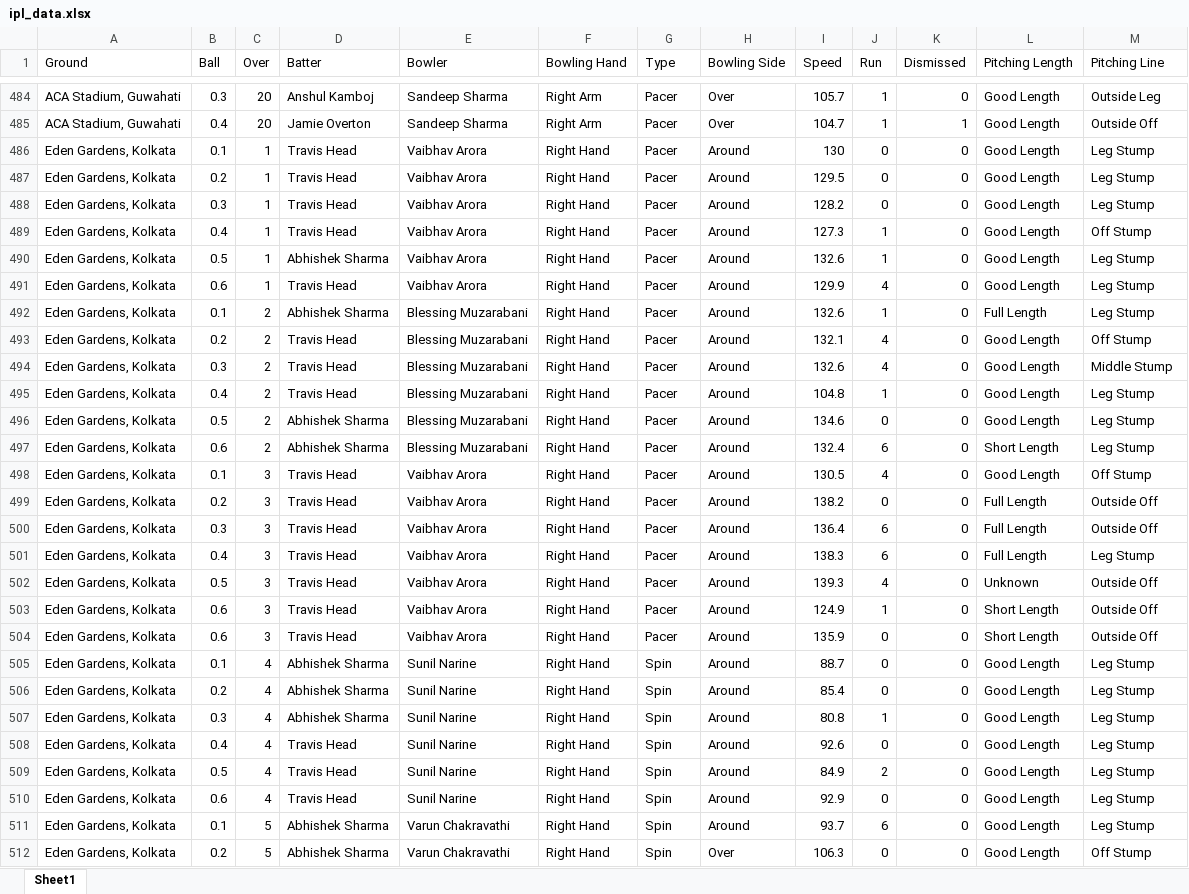
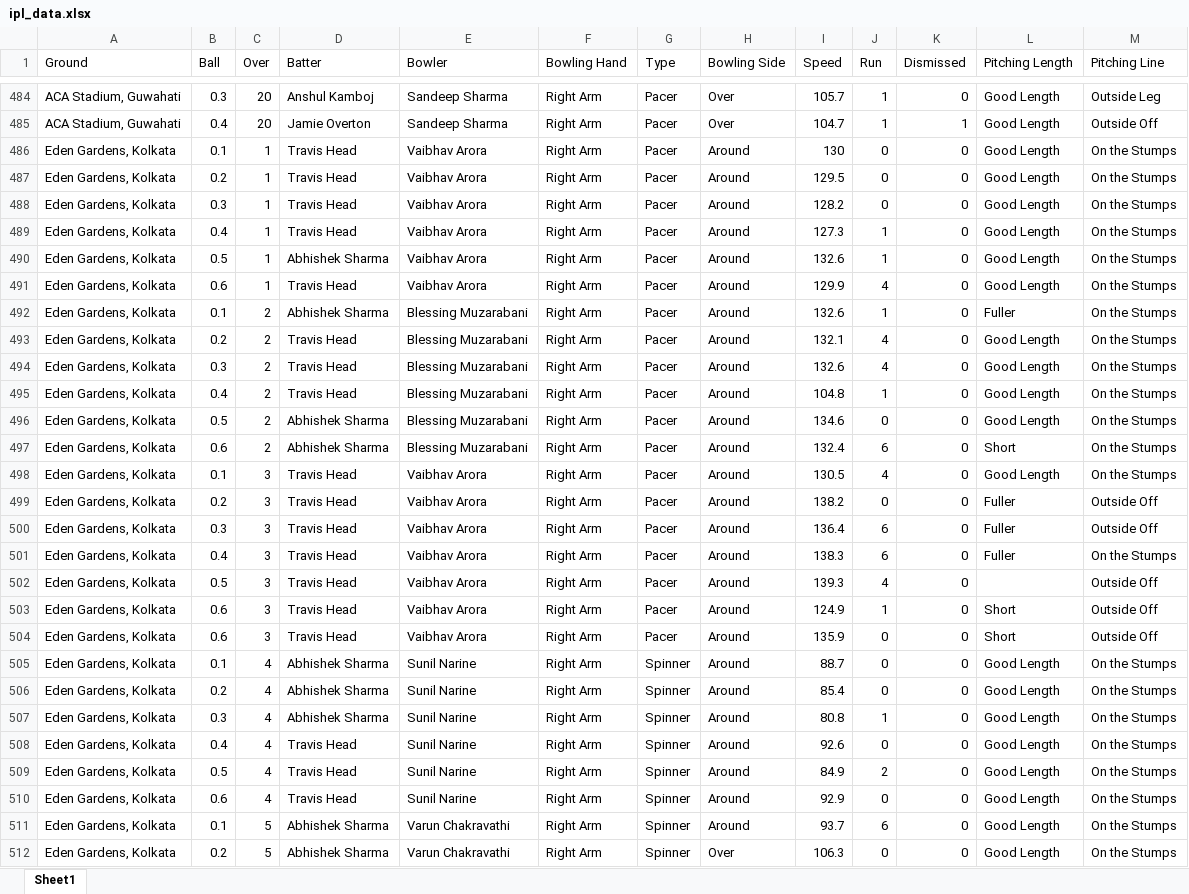
Before and after one commit to Aksayram/WTCtamil-dashboard, an Excel workbook: ipl_data.xlsx, sheet Sheet1, drawn as a sheet; only a part is shown, gaps mark what is left out; values as stored, in another font and other column widths than the file's, no cell formats; the diff covers the shown part only; the diff names each change by its address in the sheet, - before the commit and + after, or states it on an @@ line.

Commit message:
Add files via upload

```diff
--- a/ipl_data.xlsx (sheet Sheet1)
+++ b/ipl_data.xlsx (sheet Sheet1)
-F486:F512 (Bowling Hand): Right Hand
+F486:F512 (Bowling Hand): Right Arm
-M486:M488 (Pitching Line): Leg Stump
+M486:M488 (Pitching Line): On the Stumps
-M489 (Pitching Line): Off Stump
+M489 (Pitching Line): On the Stumps
-M490:M492 (Pitching Line): Leg Stump
+M490:M492 (Pitching Line): On the Stumps
-L492 (Pitching Length): Full Length
+L492 (Pitching Length): Fuller
-M493 (Pitching Line): Off Stump
+M493 (Pitching Line): On the Stumps
-M494 (Pitching Line): Middle Stump
+M494 (Pitching Line): On the Stumps
-M495:M497 (Pitching Line): Leg Stump
+M495:M497 (Pitching Line): On the Stumps
-L497 (Pitching Length): Short Length
+L497 (Pitching Length): Short
-M498 (Pitching Line): Off Stump
+M498 (Pitching Line): On the Stumps
-L499:L501 (Pitching Length): Full Length
+L499:L501 (Pitching Length): Fuller
-M501 (Pitching Line): Leg Stump
+M501 (Pitching Line): On the Stumps
-L502 (Pitching Length): Unknown
+L502 (Pitching Length): (empty)
-L503:L504 (Pitching Length): Short Length
+L503:L504 (Pitching Length): Short
-G505:G512 (Type): Spin
+G505:G512 (Type): Spinner
-M505:M511 (Pitching Line): Leg Stump
+M505:M511 (Pitching Line): On the Stumps
-M512 (Pitching Line): Off Stump
+M512 (Pitching Line): On the Stumps
```
Also changed, not shown: 1 removed row and 661 edited cells elsewhere in this sheet, cell formats.
